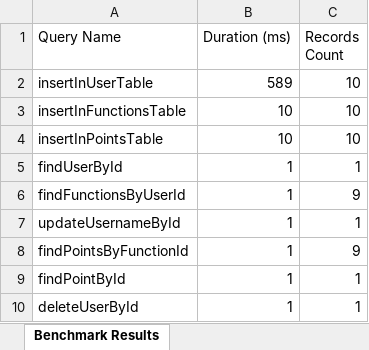
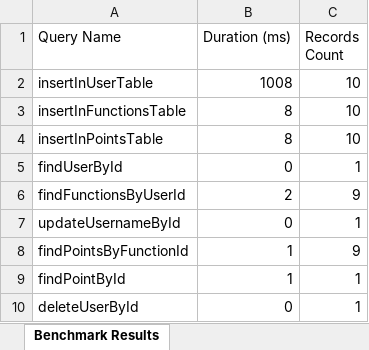
Before and after one commit to faiblee/labs, an Excel workbook: benchmark_results.xlsx, sheet Benchmark Results, drawn as a sheet; values as stored, in another font and other column widths than the file's, no borders; the diff names each change by its address in the sheet, - before the commit and + after, or states it on an @@ line.

```diff
--- a/benchmark_results.xlsx (sheet Benchmark Results)
+++ b/benchmark_results.xlsx (sheet Benchmark Results)
-B2 (Duration (ms)): 589
+B2 (Duration (ms)): 1008
-B3:B4 (Duration (ms)): 10
+B3:B4 (Duration (ms)): 8
-B5 (Duration (ms)): 1
+B5 (Duration (ms)): 0
-B6 (Duration (ms)): 1
+B6 (Duration (ms)): 2
-B7 (Duration (ms)): 1
+B7 (Duration (ms)): 0
-B10 (Duration (ms)): 1
+B10 (Duration (ms)): 0
```
Also changed, not shown: 4 other files.
